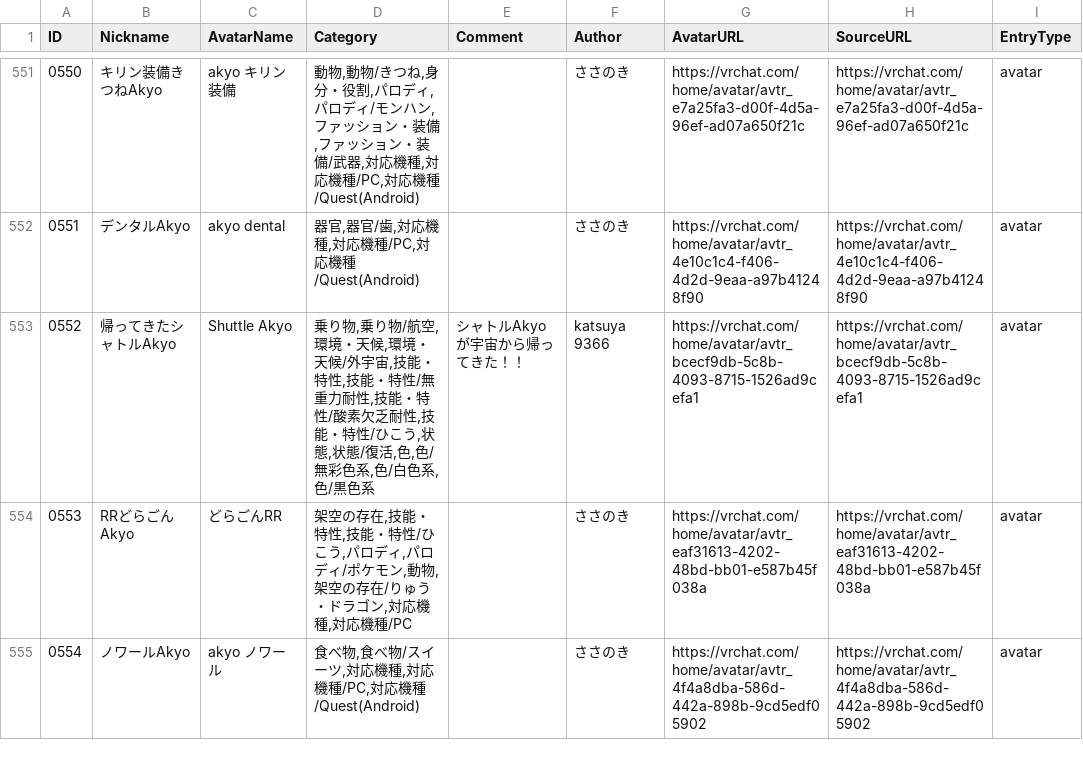
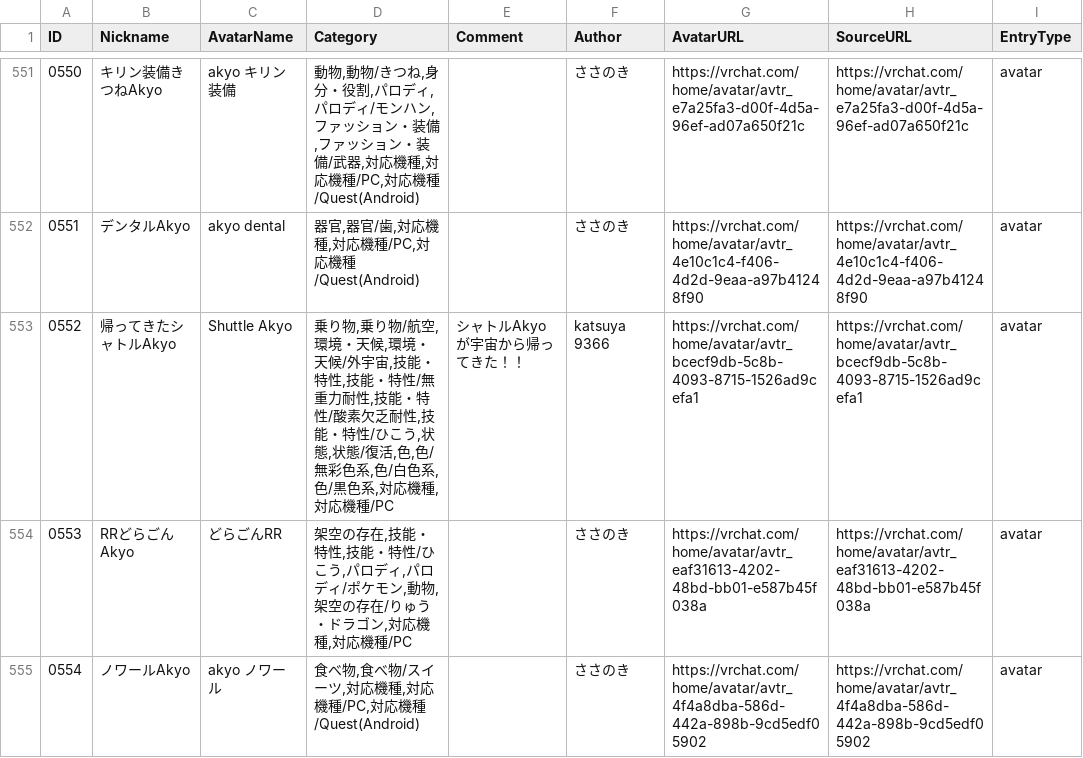
Before and after one commit to rad-vrc/akyodex, a CSV file: data/akyo-data-ja.csv, drawn as a sheet; only a part is shown, gaps mark what is left out; the diff names each change by its address in the sheet, - before the commit and + after, or states it on an @@ line.

Commit message:
Update 1 Akyo: #0552

```diff
--- a/data/akyo-data-ja.csv
+++ b/data/akyo-data-ja.csv
-D553 (Category): …/黒色系
+D553 (Category): …/黒色系,対応機種,対応機種/PC
```
